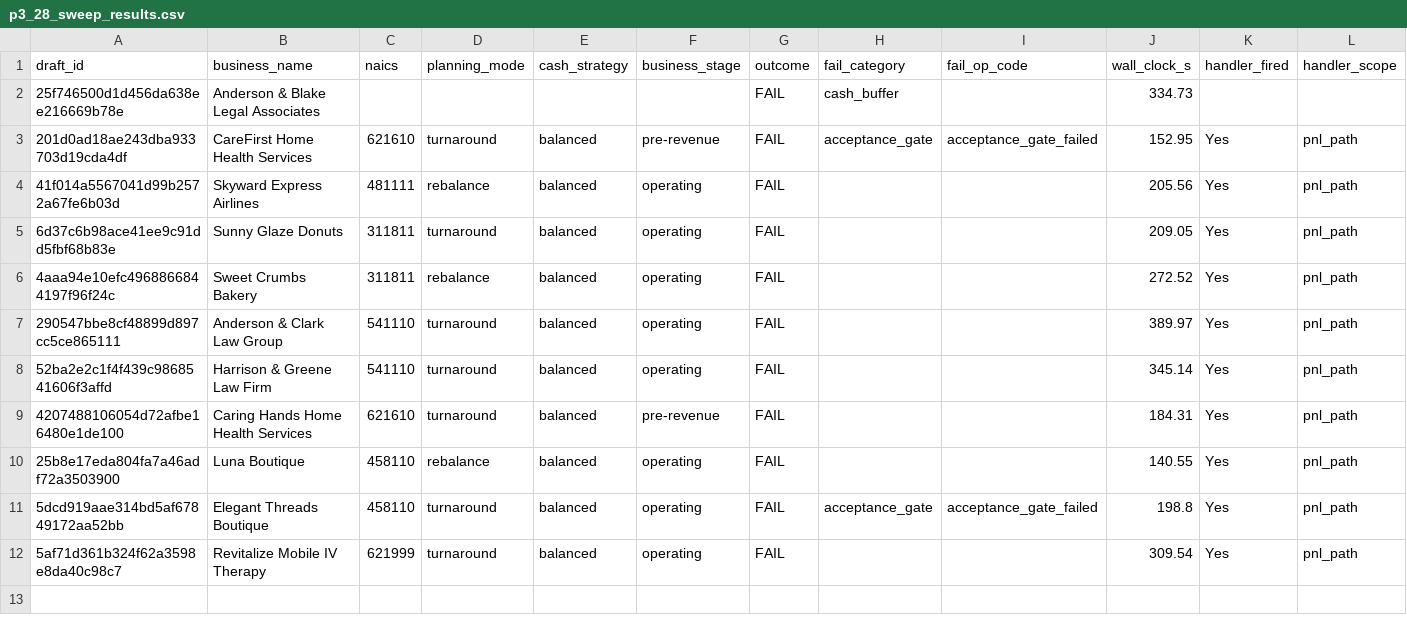
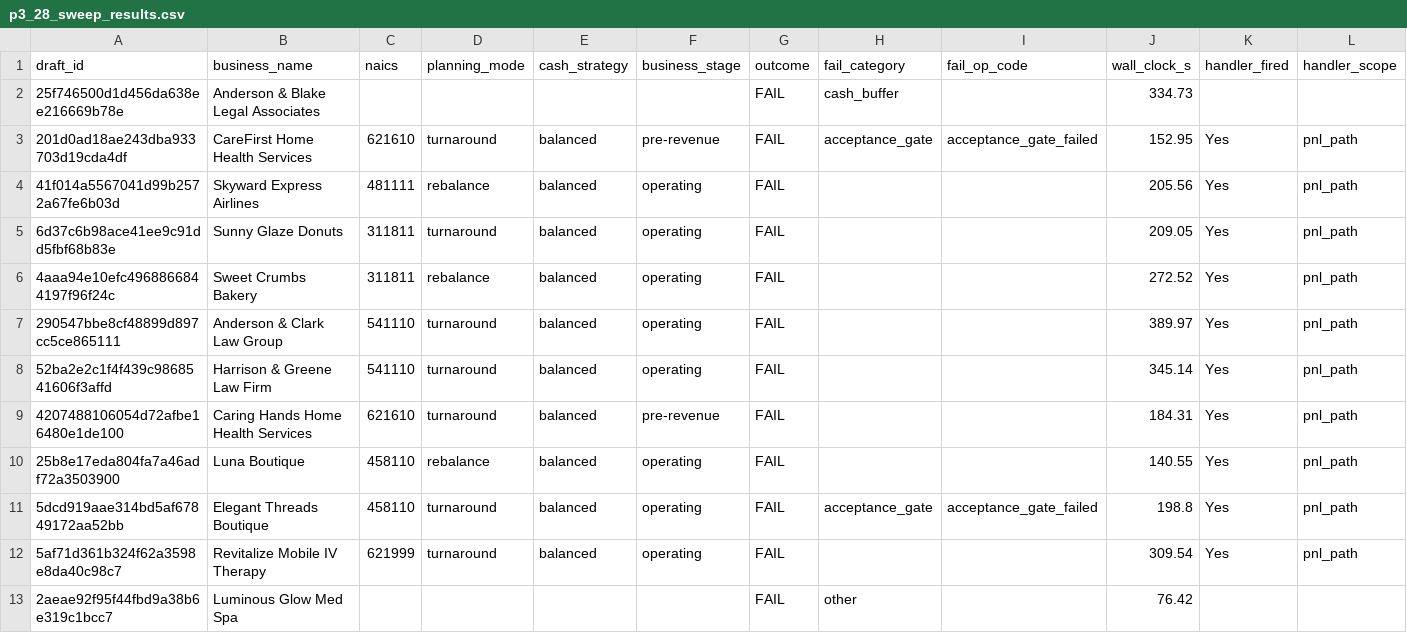
Before and after one commit to Nicknl25/business_plann_app, a CSV file: docs/architecture/p3_28_sweep_results.csv, drawn as a sheet; only a part is shown; rows hold the shown columns only; the diff names each change by its address in the sheet, - before the commit and + after, or states it on an @@ line.

Commit message:
phase_9_p3_28_sweep_draft_12_Luminous_Glow_Med_Spa

```diff
--- a/docs/architecture/p3_28_sweep_results.csv
+++ b/docs/architecture/p3_28_sweep_results.csv
+row 13: 2aeae92f95f44fbd9a38b6e319c1bcc7 | Luminous Glow Med Spa |  |  |  |  | FAIL | other |  | 76.42
```
